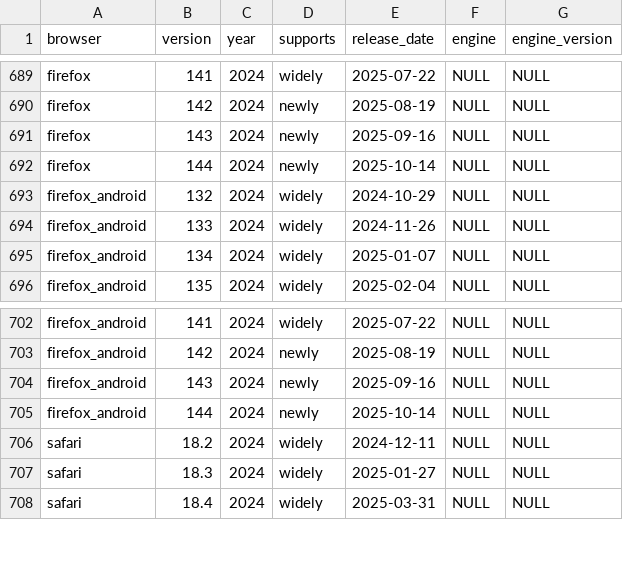
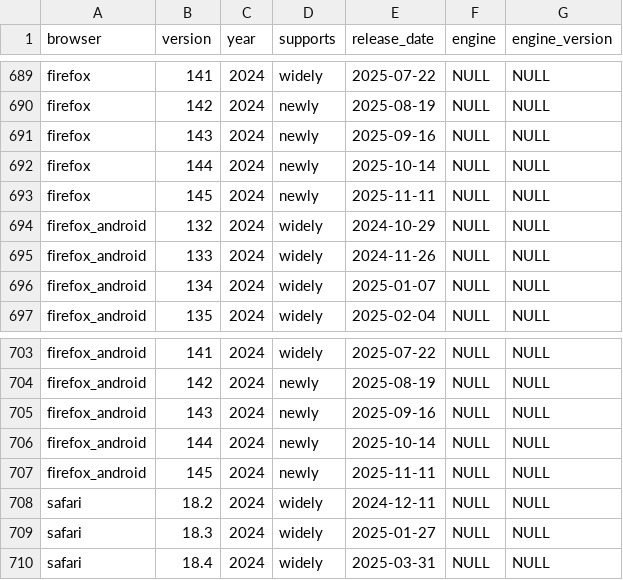
Before and after one commit to web-platform-dx/baseline-browser-mapping, a CSV file: static/all_versions_with_supports.csv, drawn as a sheet; only a part is shown, gaps mark what is left out.

```diff
--- a/static/all_versions_with_supports.csv
+++ b/static/all_versions_with_supports.csv
@@ -692,2 +692,3 @@
 "firefox","144","2024","newly","2025-10-14","NULL","NULL"
+"firefox","145","2024","newly","2025-11-11","NULL","NULL"
 "firefox_android","132","2024","widely","2024-10-29","NULL","NULL"
@@ -705,2 +706,3 @@
 "firefox_android","144","2024","newly","2025-10-14","NULL","NULL"
+"firefox_android","145","2024","newly","2025-11-11","NULL","NULL"
 "safari","18.2","2024","widely","2024-12-11","NULL","NULL"
```
Also changed, not shown: static/all_versions.csv, static/with_downstream/all_versions.csv, 9 other files.
